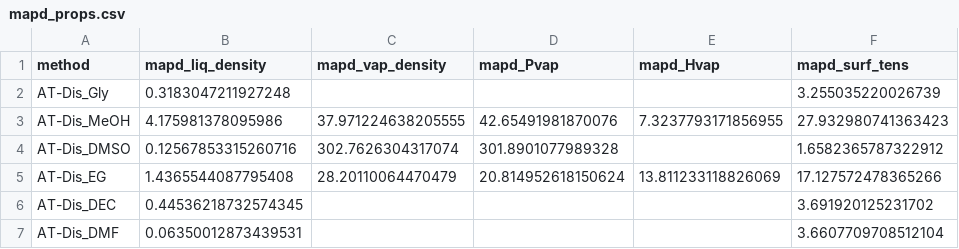
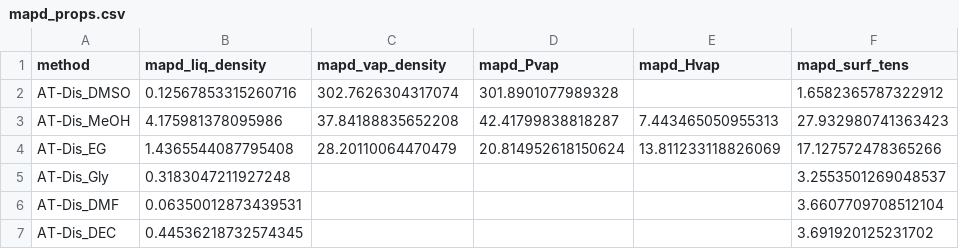
Before and after one commit to MaginnGroup/ES-FFO-Public, a CSV file: Opt_ES/analysis/at_00/ExpVal/ms_val_opt/mapd_props.csv, drawn as a sheet.

```diff
--- a/Opt_ES/analysis/at_00/ExpVal/ms_val_opt/mapd_props.csv
+++ b/Opt_ES/analysis/at_00/ExpVal/ms_val_opt/mapd_props.csv
@@ -1,7 +1,7 @@
 method,mapd_liq_density,mapd_vap_density,mapd_Pvap,mapd_Hvap,mapd_surf_tens
-AT-Dis_Gly,0.3183047211927248,,,,3.255035220026739
-AT-Dis_MeOH,4.175981378095986,37.971224638205555,42.65491981870076,7.3237793171856955,27.932980741363423
 AT-Dis_DMSO,0.12567853315260716,302.7626304317074,301.8901077989328,,1.6582365787322912
+AT-Dis_MeOH,4.175981378095986,37.84188835652208,42.41799838818287,7.443465050955313,27.932980741363423
 AT-Dis_EG,1.4365544087795408,28.20110064470479,20.814952618150624,13.811233118826069,17.127572478365266
+AT-Dis_Gly,0.3183047211927248,,,,3.2553501269048537
+AT-Dis_DMF,0.06350012873439531,,,,3.6607709708512104
 AT-Dis_DEC,0.44536218732574345,,,,3.691920125231702
-AT-Dis_DMF,0.06350012873439531,,,,3.6607709708512104
```
Also changed, not shown: Opt_ES/analysis/at_00/Gly/ExpVal/opt_res/ms_val_opt/error_data.csv, Opt_ES/analysis/at_00/Gly/ExpVal/opt_res/ms_val_opt/ms_data.csv, 5 other files.
